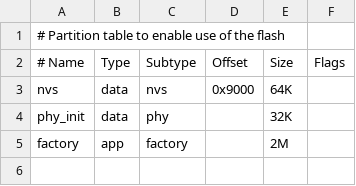
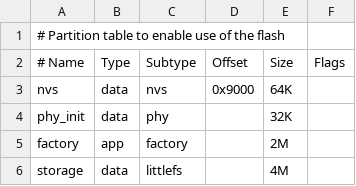
Before and after one commit to engineer-ae3o/ESP-Media-Station, a CSV file: partitions.csv, drawn as a sheet.

```diff
--- a/partitions.csv
+++ b/partitions.csv
@@ -5 +5,2 @@
   factory,   app,   factory,  ,         2M,
+  storage,   data,  littlefs, ,         4M,
```
Also changed, not shown: 3 other files.
